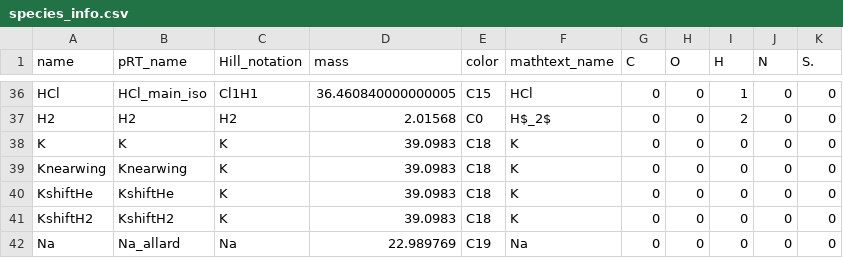
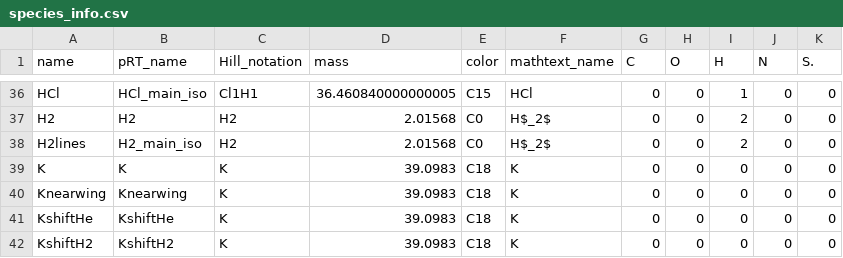
Before and after one commit to samderegt/retrieval_base, a CSV file: retrieval_base/species_info.csv, drawn as a sheet; only a part is shown, gaps mark what is left out; the shorter side is filled out with more unchanged rows; the diff names each change by its address in the sheet, - before the commit and + after, or states it on an @@ line.

Commit message:
Added 'H2lines' as chemical species

```diff
--- a/retrieval_base/species_info.csv
+++ b/retrieval_base/species_info.csv
+row 38: H2lines | H2_main_iso | H2 | 2.01568 | C0 | H$_2$ | 0 | 0 | 2 | 0 | 0
```
